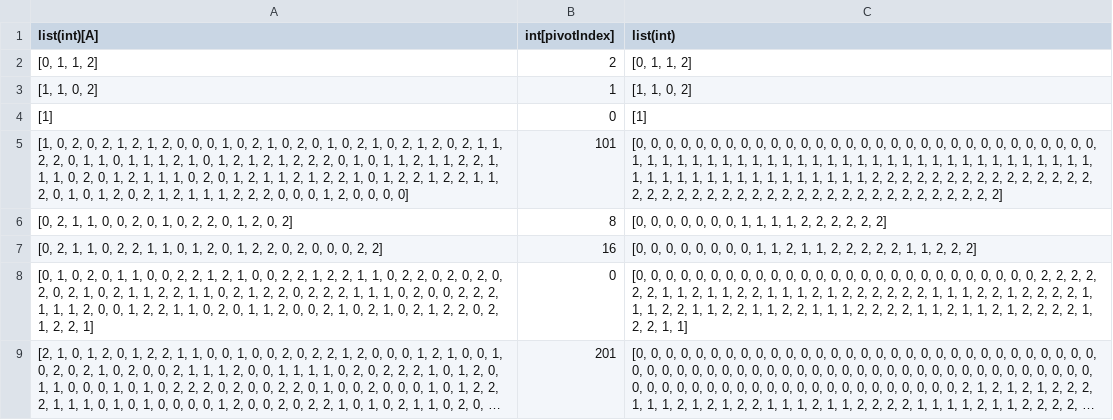
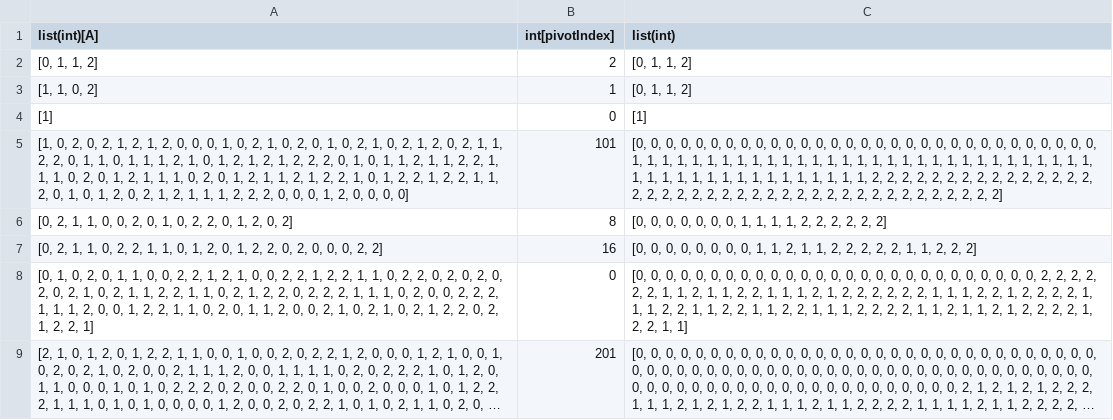
Before and after one commit to daveight/ankicode-decks, a TSV file: src/epi/arrays/test_cases/dutch_national_flag.tsv, drawn as a sheet; long unchanged cells end in ….

Commit message:
fix dutch flag test-case

```diff
--- a/src/epi/arrays/test_cases/dutch_national_flag.tsv
+++ b/src/epi/arrays/test_cases/dutch_national_flag.tsv
@@ -2,3 +2,3 @@ list(int)[A]	int[pivotIndex]	list(int)
 [0, 1, 1, 2]	2	[0, 1, 1, 2]
-[1, 1, 0, 2]	1	[1, 1, 0, 2]
+[1, 1, 0, 2]	1	[0, 1, 1, 2]
 [1]	0	[1]
```
